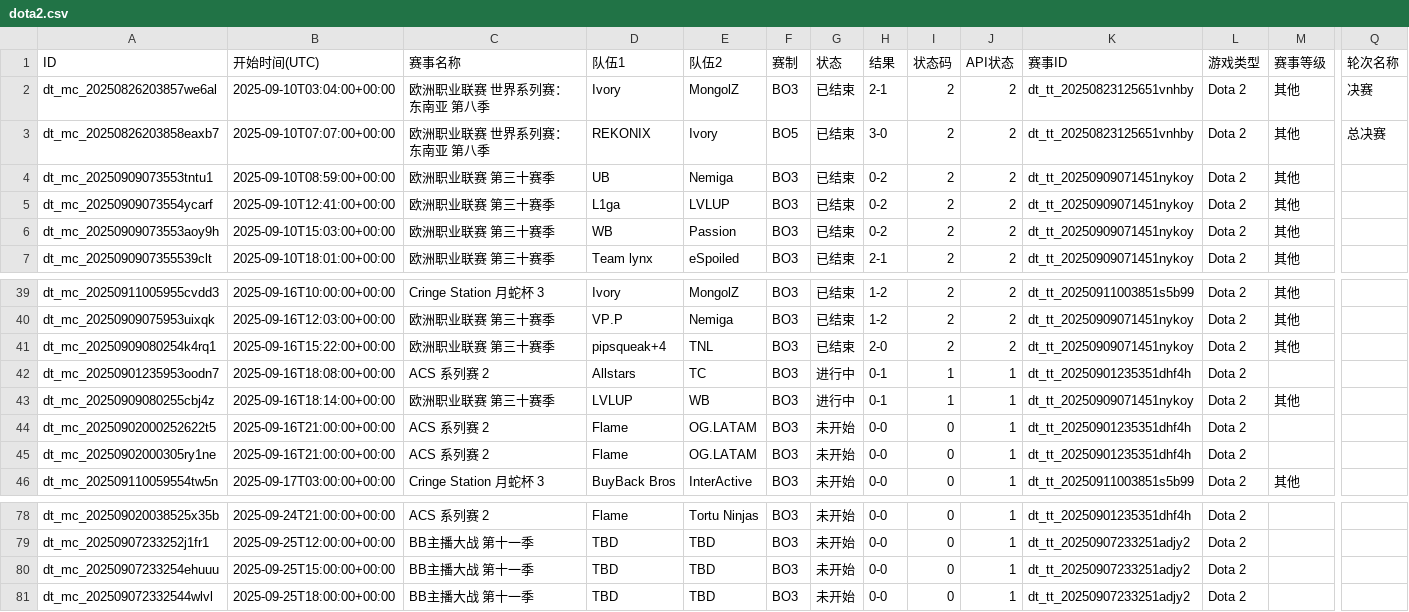
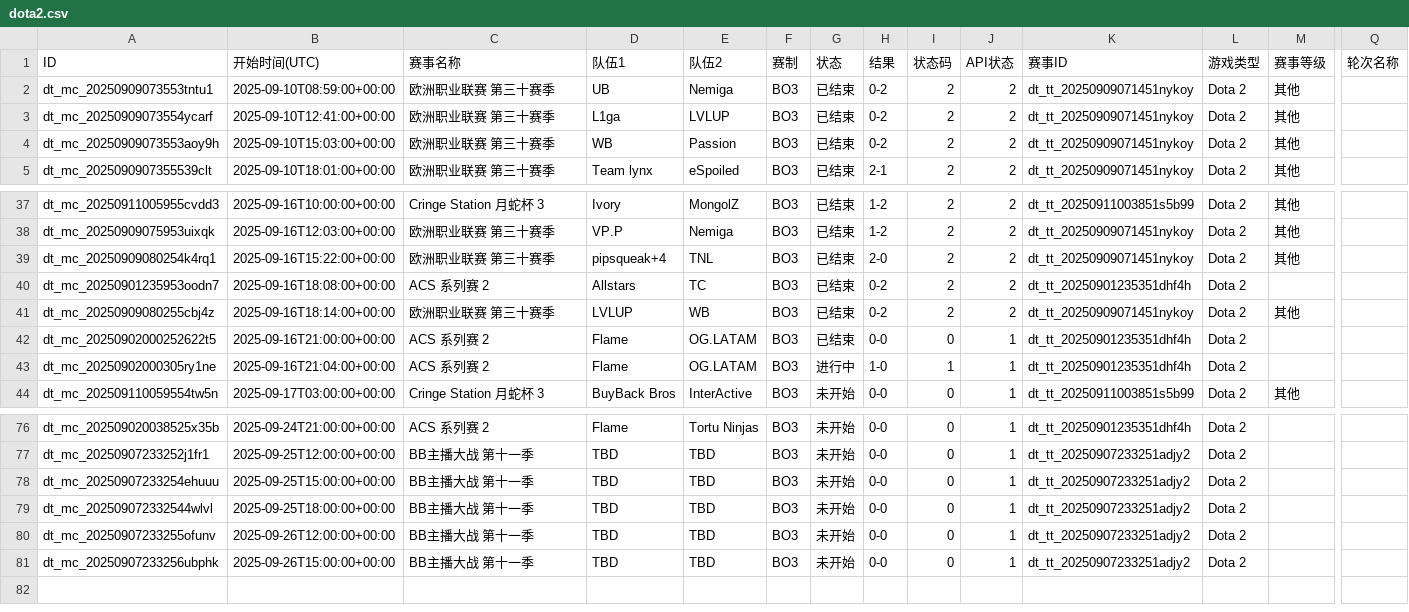
Before and after one commit to Miku196/a-ics, a CSV file: release/dota2/dota2.csv, drawn as a sheet; only a part is shown, gaps mark what is left out; removed rows and columns are numbered as before the commit, all else as after; rows hold the shown columns only; the diff names each change by its address in the sheet, - before the commit and + after, or states it on an @@ line.

```diff
--- a/release/dota2/dota2.csv
+++ b/release/dota2/dota2.csv
-row 2: dt_mc_20250826203857we6al | 2025-09-10T03:04:00+00:00 | 欧洲职业联赛 世界系列赛：东南亚 第八季 | Ivory | MongolZ | BO3 | 已结束 | 2-1 | 2 | 2 | dt_tt_20250823125651vnhby | Dota 2 | 其他 | 决赛
-row 3: dt_mc_20250826203858eaxb7 | 2025-09-10T07:07:00+00:00 | 欧洲职业联赛 世界系列赛：东南亚 第八季 | REKONIX | Ivory | BO5 | 已结束 | 3-0 | 2 | 2 | dt_tt_20250823125651vnhby | Dota 2 | 其他 | 总决赛
-G40:G41 (状态): 进行中
+G40:G41 (状态): 已结束
-H40:H41 (结果): 0-1
+H40:H41 (结果): 0-2
-I40:I41 (状态码): 1
+I40:I41 (状态码): 2
-J40:J41 (API状态): 1
+J40:J41 (API状态): 2
-G42 (状态): 未开始
+G42 (状态): 已结束
-B43 (开始时间(UTC)): 2025-09-16T21:00:00+00:00
+B43 (开始时间(UTC)): 2025-09-16T21:04:00+00:00
-G43 (状态): 未开始
+G43 (状态): 进行中
-H43 (结果): 0-0
+H43 (结果): 1-0
-I43 (状态码): 0
+I43 (状态码): 1
+row 80: dt_mc_20250907233255ofunv | 2025-09-26T12:00:00+00:00 | BB主播大战 第十一季 | TBD | TBD | BO3 | 未开始 | 0-0 | 0 | 1 | dt_tt_20250907233251adjy2 | Dota 2
+row 81: dt_mc_20250907233256ubphk | 2025-09-26T15:00:00+00:00 | BB主播大战 第十一季 | TBD | TBD | BO3 | 未开始 | 0-0 | 0 | 1 | dt_tt_20250907233251adjy2 | Dota 2
```
Also changed, not shown: release/csgo/csgo.csv, 4 other files.
